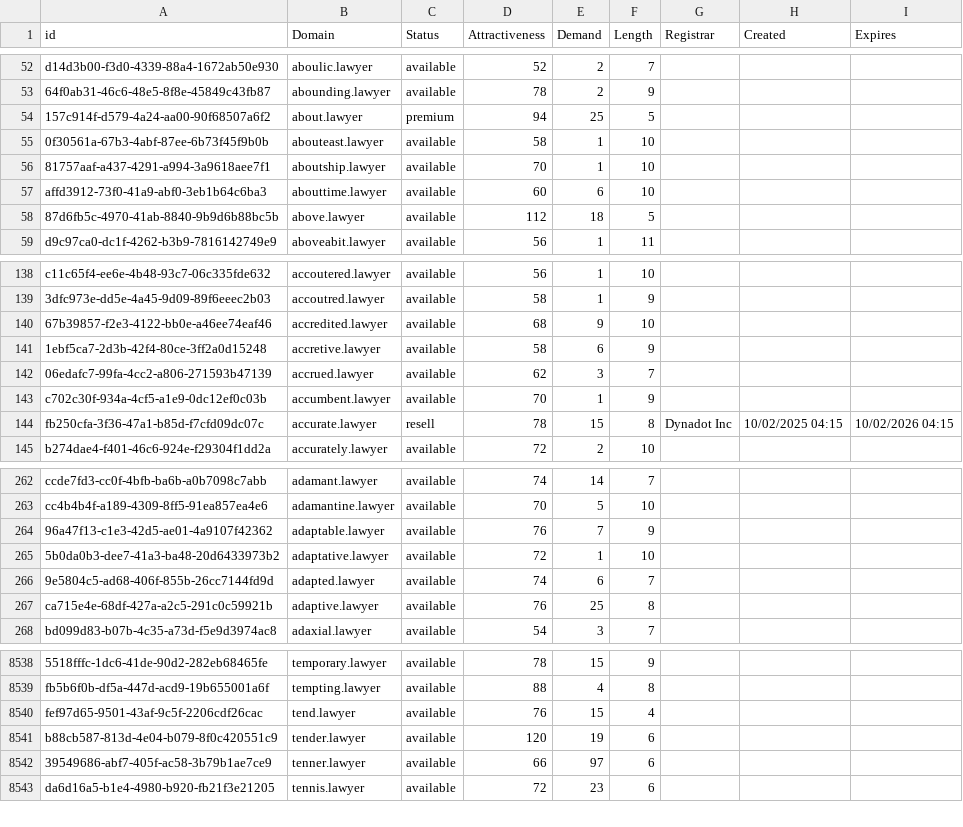
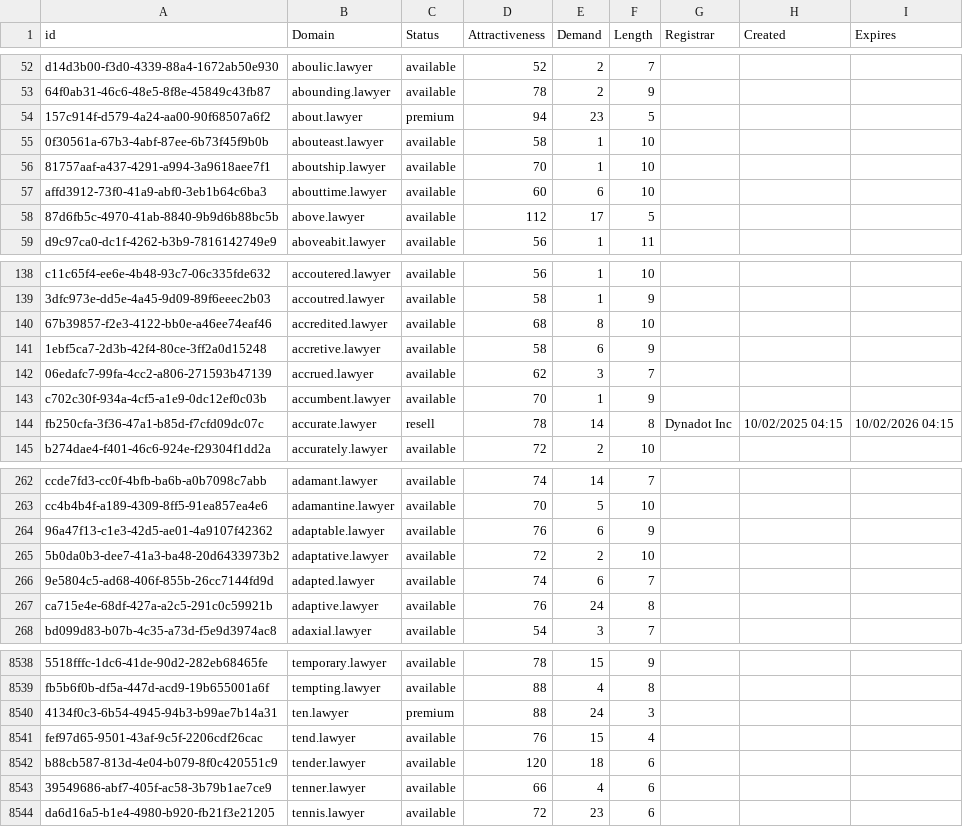
Before and after one commit to UniqueDomains/lawyer-oneword-domains, a CSV file: lawyer.csv, drawn as a sheet; only a part is shown, gaps mark what is left out; addresses are those after the commit; the diff covers the shown part only; the diff names each change by its address in the sheet, - before the commit and + after, or states it on an @@ line.

Commit message:
Domains update

```diff
--- a/lawyer.csv
+++ b/lawyer.csv
-E54 (Demand): 25
+E54 (Demand): 23
-E58 (Demand): 18
+E58 (Demand): 17
-E140 (Demand): 9
+E140 (Demand): 8
-E144 (Demand): 15
+E144 (Demand): 14
-E264 (Demand): 7
+E264 (Demand): 6
-E265 (Demand): 1
+E265 (Demand): 2
-E267 (Demand): 25
+E267 (Demand): 24
+row 8540: 4134f0c3-6b54-4945-94b3-b99ae7b14a31 | ten.lawyer | premium | 88 | 24 | 3
-E8542 (Demand): 19
+E8542 (Demand): 18
-E8543 (Demand): 97
+E8543 (Demand): 4
```
Also changed, not shown: 93 edited cells elsewhere in this file, 2 other files.
